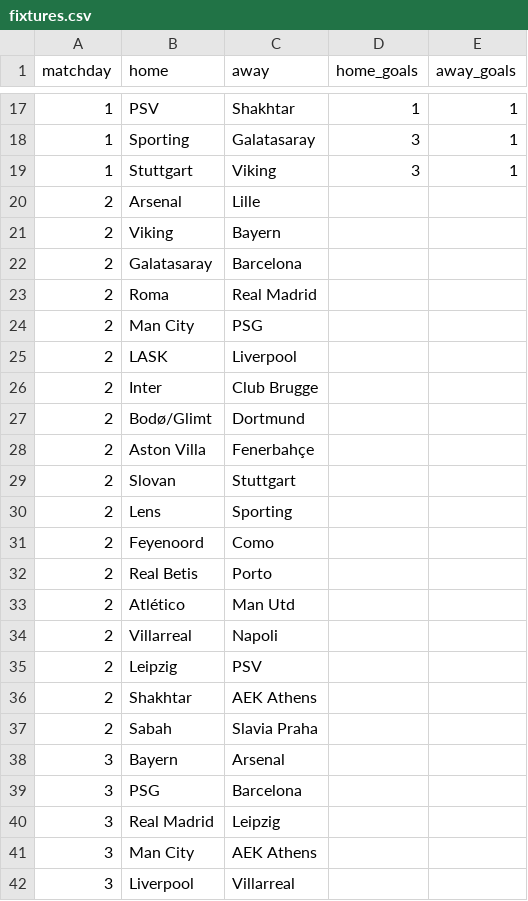
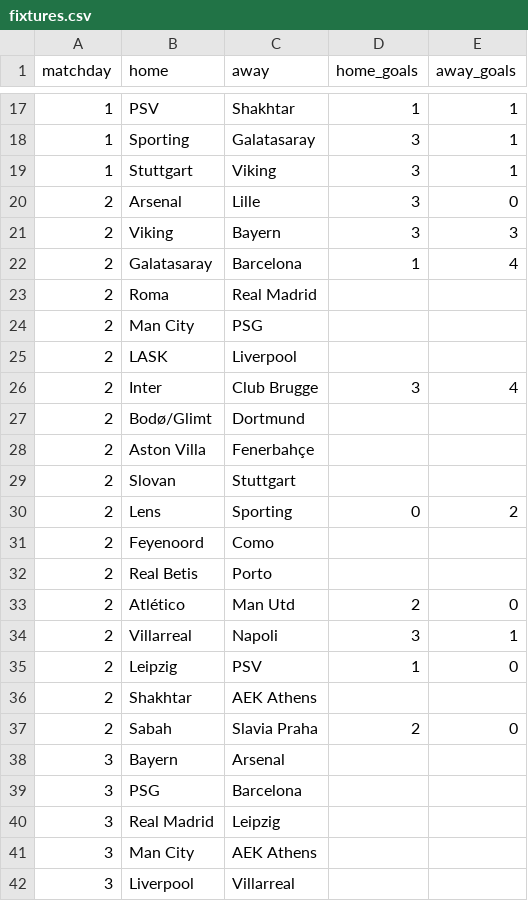
Before and after one commit to Vivek-Kaimal/Champions-League-Prediction-Notbettingadvice, a CSV file: data/fixtures.csv, drawn as a sheet; only a part is shown, gaps mark what is left out.

```diff
--- a/data/fixtures.csv
+++ b/data/fixtures.csv
@@ -19,5 +19,5 @@ matchday,home,away,home_goals,away_goals
 1,Stuttgart,Viking,3,1
-2,Arsenal,Lille,,
-2,Viking,Bayern,,
-2,Galatasaray,Barcelona,,
+2,Arsenal,Lille,3,0
+2,Viking,Bayern,3,3
+2,Galatasaray,Barcelona,1,4
 2,Roma,Real Madrid,,
@@ -25,3 +25,3 @@ matchday,home,away,home_goals,away_goals
 2,LASK,Liverpool,,
-2,Inter,Club Brugge,,
+2,Inter,Club Brugge,3,4
 2,Bodø/Glimt,Dortmund,,
@@ -29,10 +29,10 @@ matchday,home,away,home_goals,away_goals
 2,Slovan,Stuttgart,,
-2,Lens,Sporting,,
+2,Lens,Sporting,0,2
 2,Feyenoord,Como,,
 2,Real Betis,Porto,,
-2,Atlético,Man Utd,,
-2,Villarreal,Napoli,,
-2,Leipzig,PSV,,
+2,Atlético,Man Utd,2,0
+2,Villarreal,Napoli,3,1
+2,Leipzig,PSV,1,0
 2,Shakhtar,AEK Athens,,
-2,Sabah,Slavia Praha,,
+2,Sabah,Slavia Praha,2,0
 3,Bayern,Arsenal,,
```
Also changed, not shown: 17 other files.
